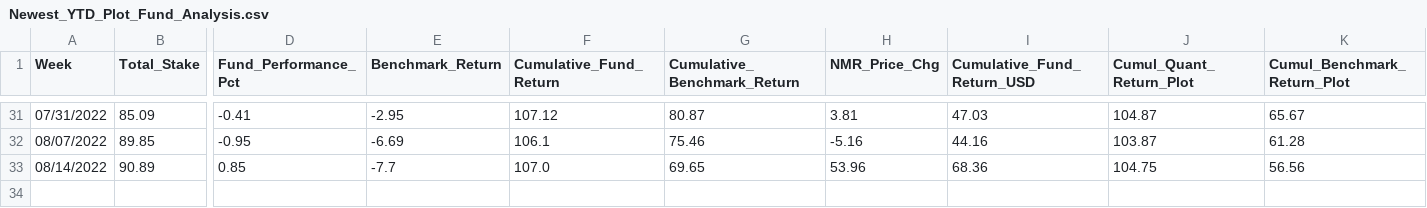
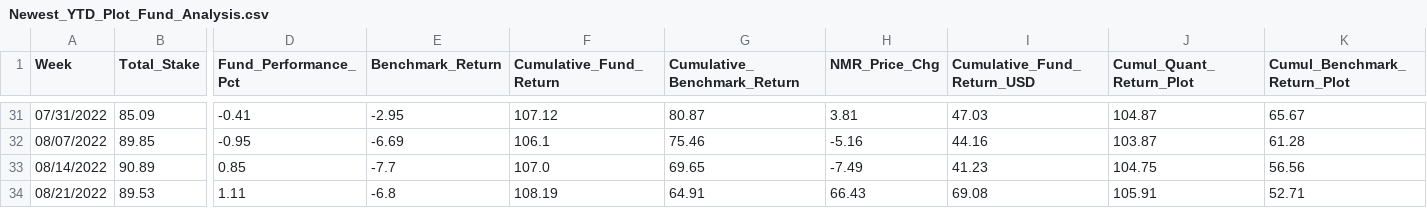
Before and after one commit to ptlorenz/hyphy-capital.com, a CSV file: Newest_YTD_Plot_Fund_Analysis.csv, drawn as a sheet; only a part is shown, gaps mark what is left out; rows hold the shown columns only; the diff names each change by its address in the sheet, - before the commit and + after, or states it on an @@ line.

Commit message:
Numerai Round 330 Update

```diff
--- a/Newest_YTD_Plot_Fund_Analysis.csv
+++ b/Newest_YTD_Plot_Fund_Analysis.csv
-H33 (NMR_Price_Chg): 53.96
+H33 (NMR_Price_Chg): -7.49
-I33 (Cumulative_Fund_Return_USD): 68.36
+I33 (Cumulative_Fund_Return_USD): 41.23
+row 34: 08/21/2022 | 89.53 | 1.11 | -6.8 | 108.19 | 64.91 | 66.43 | 69.08 | 105.91 | 52.71
```
